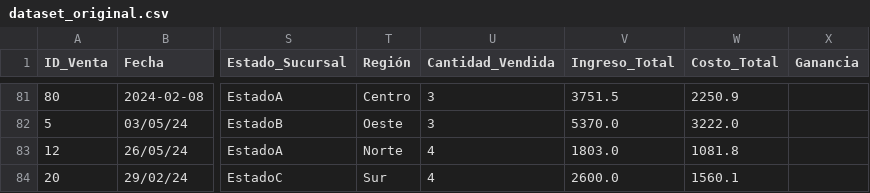
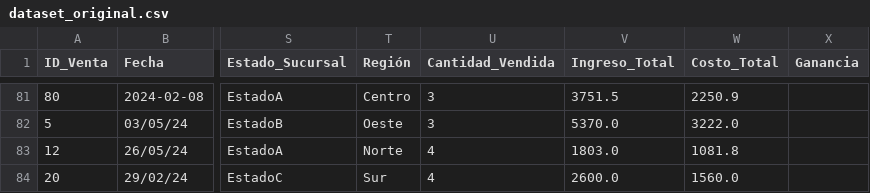
Before and after one commit to josefprox/Dataset-ventas, a CSV file: dataset_original.csv, drawn as a sheet; only a part is shown, gaps mark what is left out; the diff names each change by its address in the sheet, - before the commit and + after, or states it on an @@ line.

Commit message:
Cambio al valor basedel archivo original.cvs

```diff
--- a/dataset_original.csv
+++ b/dataset_original.csv
-W84 (Costo_Total): 1560.1
+W84 (Costo_Total): 1560.0
```
